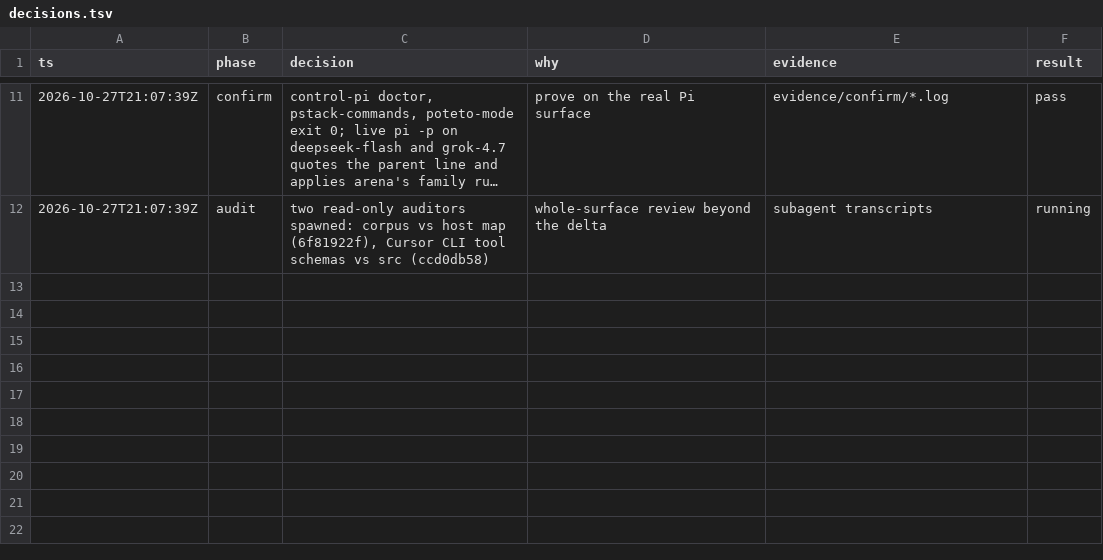
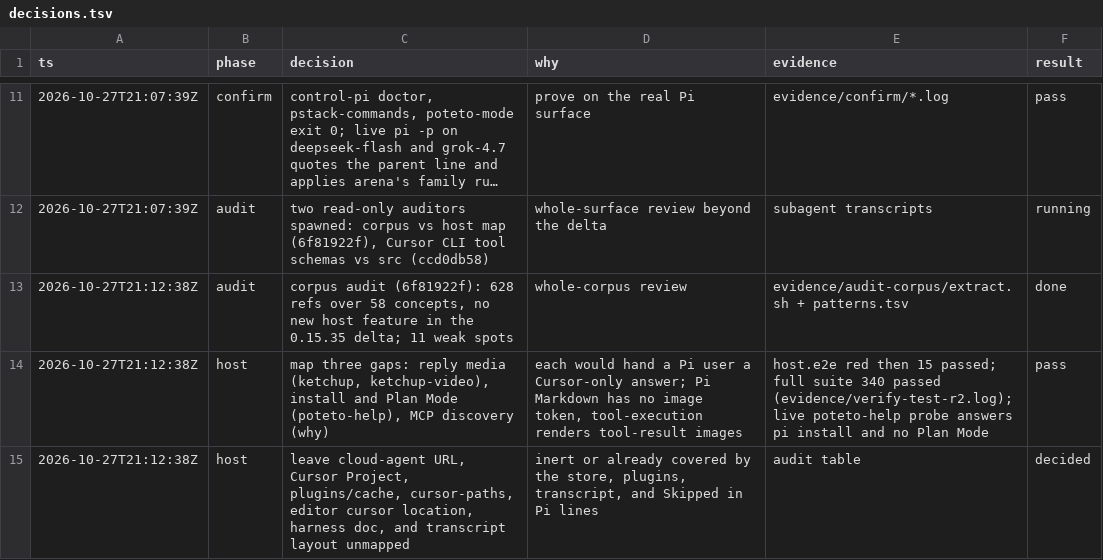
Before and after one commit to just-joshn/pi-customizations, a TSV file: parity/pi-pstack-0.15.35/decisions.tsv, drawn as a sheet; only a part is shown, gaps mark what is left out; long unchanged cells end in ….

Commit message:
docs(parity): record the 0.15.35 corpus audit
Add the audit's extractor and pattern table, the second test run, and the poteto-help probe.

```diff
--- a/parity/pi-pstack-0.15.35/decisions.tsv
+++ b/parity/pi-pstack-0.15.35/decisions.tsv
@@ -12 +12,4 @@ ts	phase	decision	why	evidence	result
 2026-10-27T21:07:39Z	audit	two read-only auditors spawned: corpus vs host map (6f81922f), Cursor CLI tool schemas vs src (ccd0db58)	whole-surface review beyond the delta	subagent transcripts	running
+2026-10-27T21:12:38Z	audit	corpus audit (6f81922f): 628 refs over 58 concepts, no new host feature in the 0.15.35 delta; 11 weak spots	whole-corpus review	evidence/audit-corpus/extract.sh + patterns.tsv	done
+2026-10-27T21:12:38Z	host	map three gaps: reply media (ketchup, ketchup-video), install and Plan Mode (poteto-help), MCP discovery (why)	each would hand a Pi user a Cursor-only answer; Pi Markdown has no image token, tool-execution renders tool-result images	host.e2e red then 15 passed; full suite 340 passed (evidence/verify-test-r2.log); live poteto-help probe answers pi install and no Plan Mode	pass
+2026-10-27T21:12:38Z	host	leave cloud-agent URL, Cursor Project, plugins/cache, cursor-paths, editor cursor location, harness doc, and transcript layout unmapped	inert or already covered by the store, plugins, transcript, and Skipped in Pi lines	audit table	decided
```
Also changed, not shown: 4 other files.
